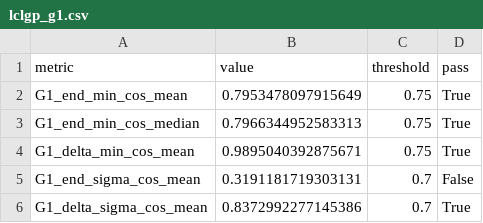
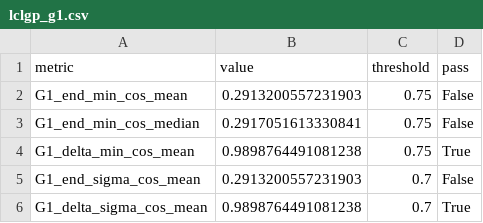
Before and after one commit to KraHsu/starVLA, a CSV file: paper/tables/lclgp_g1.csv, drawn as a sheet.

```diff
--- a/paper/tables/lclgp_g1.csv
+++ b/paper/tables/lclgp_g1.csv
@@ -1,6 +1,6 @@
 metric,value,threshold,pass
-G1_end_min_cos_mean,0.7953478097915649,0.75,True
-G1_end_min_cos_median,0.7966344952583313,0.75,True
-G1_delta_min_cos_mean,0.9895040392875671,0.75,True
-G1_end_sigma_cos_mean,0.3191181719303131,0.7,False
-G1_delta_sigma_cos_mean,0.8372992277145386,0.7,True
+G1_end_min_cos_mean,0.2913200557231903,0.75,False
+G1_end_min_cos_median,0.2917051613330841,0.75,False
+G1_delta_min_cos_mean,0.9898764491081238,0.75,True
+G1_end_sigma_cos_mean,0.2913200557231903,0.7,False
+G1_delta_sigma_cos_mean,0.9898764491081238,0.7,True
```
Also changed, not shown: paper/tables/lclgp_d1.csv, paper/tables/lclgp_d3.csv, 3 other files.
